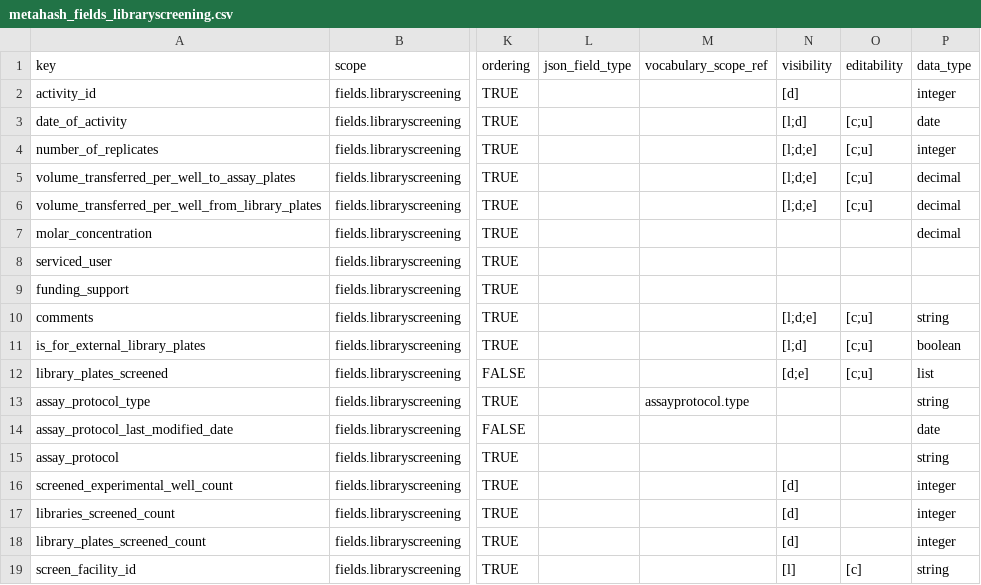
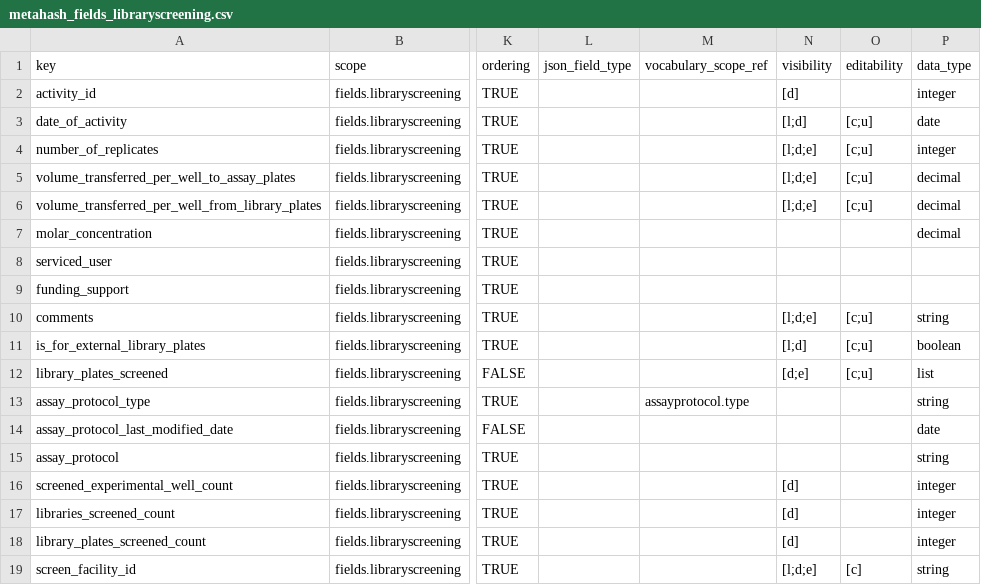
Before and after one commit to seanderickson/lims, a CSV file: db/static/api_init/metahash_fields_libraryscreening.csv, drawn as a sheet; only a part is shown, gaps mark what is left out; the diff names each change by its address in the sheet, - before the commit and + after, or states it on an @@ line.

```diff
--- a/db/static/api_init/metahash_fields_libraryscreening.csv
+++ b/db/static/api_init/metahash_fields_libraryscreening.csv
-N19 (visibility): [l]
+N19 (visibility): [l;d;e]
```
Also changed, not shown: db/static/api_init/metahash_fields_screen.csv, 20 other files.
